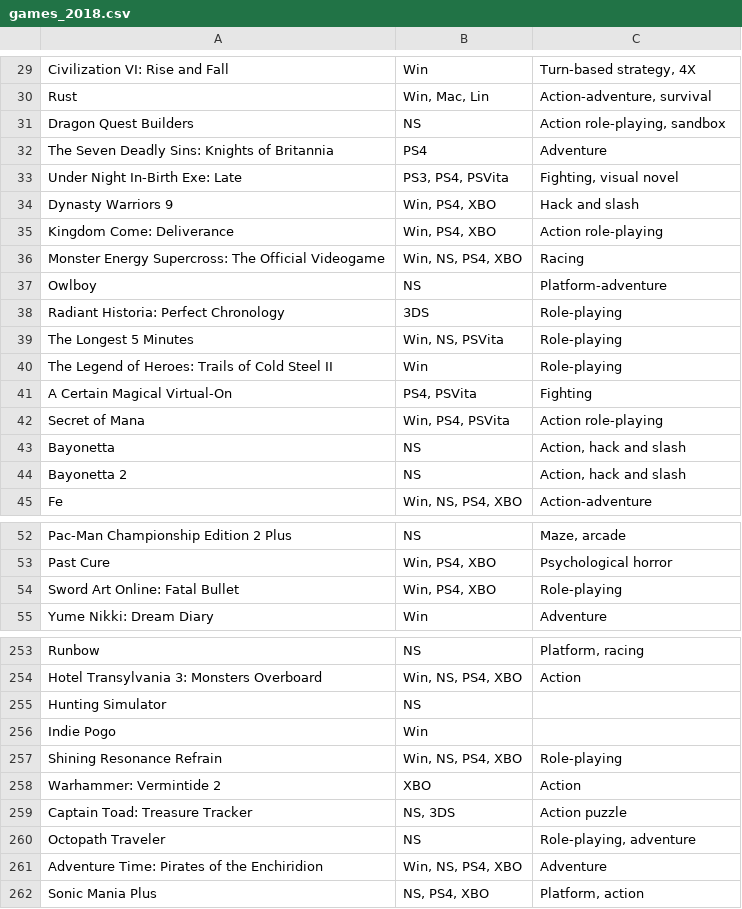
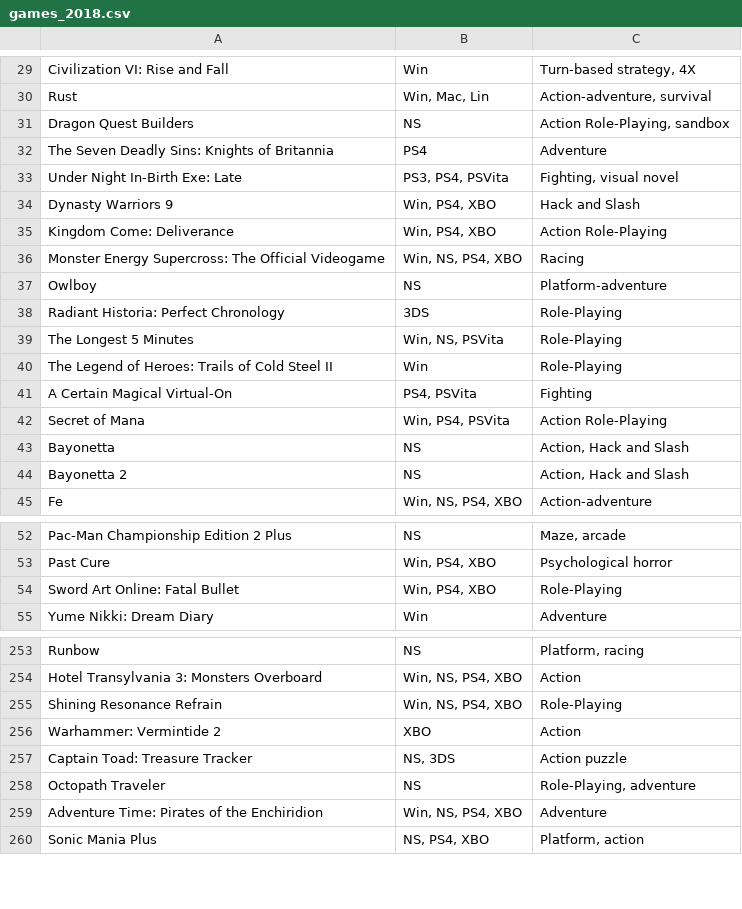
Before and after one commit to saazim1123/mod-2-project, a CSV file: lib/seeds/games_2018.csv, drawn as a sheet; only a part is shown, gaps mark what is left out; the diff covers the shown part only.

```diff
--- a/lib/seeds/games_2018.csv
+++ b/lib/seeds/games_2018.csv
@@ -30,16 +30,16 @@ Civilization VI: Rise and Fall,Win,"Turn-based strategy, 4X"
 Rust,"Win, Mac, Lin","Action-adventure, survival"
-Dragon Quest Builders,NS,"Action role-playing, sandbox"
+Dragon Quest Builders,NS,"Action Role-Playing, sandbox"
 The Seven Deadly Sins: Knights of Britannia,PS4,Adventure
 Under Night In-Birth Exe: Late,"PS3, PS4, PSVita","Fighting, visual novel"
-Dynasty Warriors 9,"Win, PS4, XBO",Hack and slash
-Kingdom Come: Deliverance,"Win, PS4, XBO",Action role-playing
+Dynasty Warriors 9,"Win, PS4, XBO", Hack and Slash
+Kingdom Come: Deliverance,"Win, PS4, XBO",Action Role-Playing
 Monster Energy Supercross: The Official Videogame,"Win, NS, PS4, XBO",Racing
 Owlboy,NS,Platform-adventure
-Radiant Historia: Perfect Chronology,3DS,Role-playing
-The Longest 5 Minutes,"Win, NS, PSVita",Role-playing
-The Legend of Heroes: Trails of Cold Steel II,Win,Role-playing
+Radiant Historia: Perfect Chronology,3DS,Role-Playing
+The Longest 5 Minutes,"Win, NS, PSVita",Role-Playing
+The Legend of Heroes: Trails of Cold Steel II,Win,Role-Playing
 A Certain Magical Virtual-On,"PS4, PSVita",Fighting
-Secret of Mana,"Win, PS4, PSVita",Action role-playing
-Bayonetta,NS,"Action, hack and slash"
-Bayonetta 2,NS,"Action, hack and slash"
+Secret of Mana,"Win, PS4, PSVita",Action Role-Playing
+Bayonetta,NS,"Action,  Hack and Slash"
+Bayonetta 2,NS,"Action,  Hack and Slash"
 Fe,"Win, NS, PS4, XBO",Action-adventure
@@ -53,3 +53,3 @@ Pac-Man Championship Edition 2 Plus,NS,"Maze, arcade"
 Past Cure,"Win, PS4, XBO",Psychological horror
-Sword Art Online: Fatal Bullet,"Win, PS4, XBO",Role-playing
+Sword Art Online: Fatal Bullet,"Win, PS4, XBO",Role-Playing
 Yume Nikki: Dream Diary,Win,Adventure
@@ -254,8 +254,6 @@ Runbow,NS,"Platform, racing"
 Hotel Transylvania 3: Monsters Overboard,"Win, NS, PS4, XBO",Action
-Hunting Simulator,NS,
-Indie Pogo,Win,
-Shining Resonance Refrain,"Win, NS, PS4, XBO",Role-playing
+Shining Resonance Refrain,"Win, NS, PS4, XBO",Role-Playing
 Warhammer: Vermintide 2,XBO,Action
 Captain Toad: Treasure Tracker,"NS, 3DS",Action puzzle
-Octopath Traveler,NS,"Role-playing, adventure"
+Octopath Traveler,NS,"Role-Playing, adventure"
 Adventure Time: Pirates of the Enchiridion,"Win, NS, PS4, XBO",Adventure
```
Also changed, not shown: 1 removed row and 128 edited cells elsewhere in this file, 8 other files.
